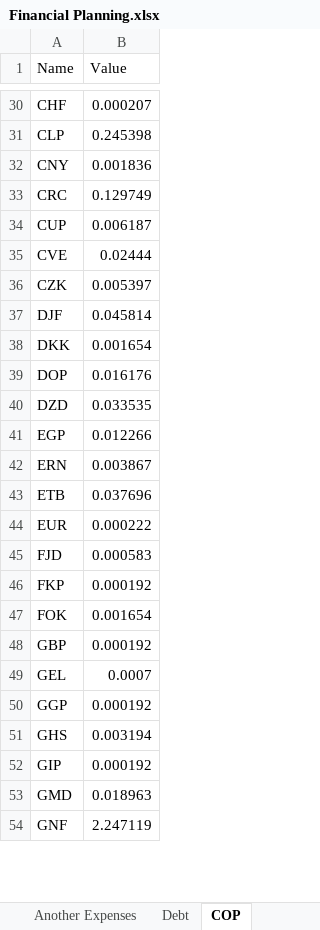
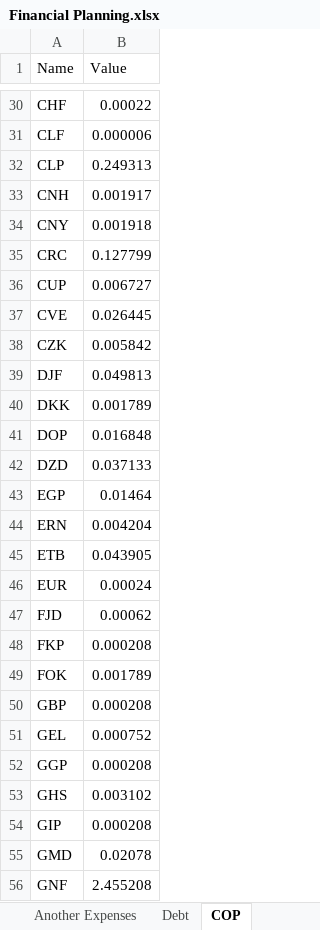
Before and after one commit to dlozanob/My-Notes, an Excel workbook: Management/Financial Planning.xlsx, sheet COP, drawn as a sheet; only a part is shown, gaps mark what is left out; values as stored, in another font and other column widths than the file's, no borders; table styles not drawn; 1 other sheet too large or unreadable and not compared; addresses are those after the commit; the diff covers the shown part only; the diff names each change by its address in the sheet, - before the commit and + after, or states it on an @@ line.

```diff
--- a/Management/Financial Planning.xlsx (sheet COP)
+++ b/Management/Financial Planning.xlsx (sheet COP)
-B30 (Value): 0.000207
+B30 (Value): 0.00022
+row 31: CLF | 0.000006
-B32 (Value): 0.245398
+B32 (Value): 0.249313
+row 33: CNH | 0.001917
-B34 (Value): 0.001836
+B34 (Value): 0.001918
-B35 (Value): 0.129749
+B35 (Value): 0.127799
-B36 (Value): 0.006187
+B36 (Value): 0.006727
-B37 (Value): 0.02444
+B37 (Value): 0.026445
-B38 (Value): 0.005397
+B38 (Value): 0.005842
-B39 (Value): 0.045814
+B39 (Value): 0.049813
-B40 (Value): 0.001654
+B40 (Value): 0.001789
-B41 (Value): 0.016176
+B41 (Value): 0.016848
-B42 (Value): 0.033535
+B42 (Value): 0.037133
-B43 (Value): 0.012266
+B43 (Value): 0.01464
-B44 (Value): 0.003867
+B44 (Value): 0.004204
-B45 (Value): 0.037696
+B45 (Value): 0.043905
-B46 (Value): 0.000222
+B46 (Value): 0.00024
-B47 (Value): 0.000583
+B47 (Value): 0.00062
-B48 (Value): 0.000192
+B48 (Value): 0.000208
-B49 (Value): 0.001654
+B49 (Value): 0.001789
-B50 (Value): 0.000192
+B50 (Value): 0.000208
-B51 (Value): 0.0007
+B51 (Value): 0.000752
-B52 (Value): 0.000192
+B52 (Value): 0.000208
-B53 (Value): 0.003194
+B53 (Value): 0.003102
-B54 (Value): 0.000192
+B54 (Value): 0.000208
-B55 (Value): 0.018963
+B55 (Value): 0.02078
-B56 (Value): 2.247119
+B56 (Value): 2.455208
```
Also changed, not shown: 1 added row and 137 edited cells elsewhere in this sheet, sheet Another Expenses, Management/Goals Planning.xlsx, 1 other file.
